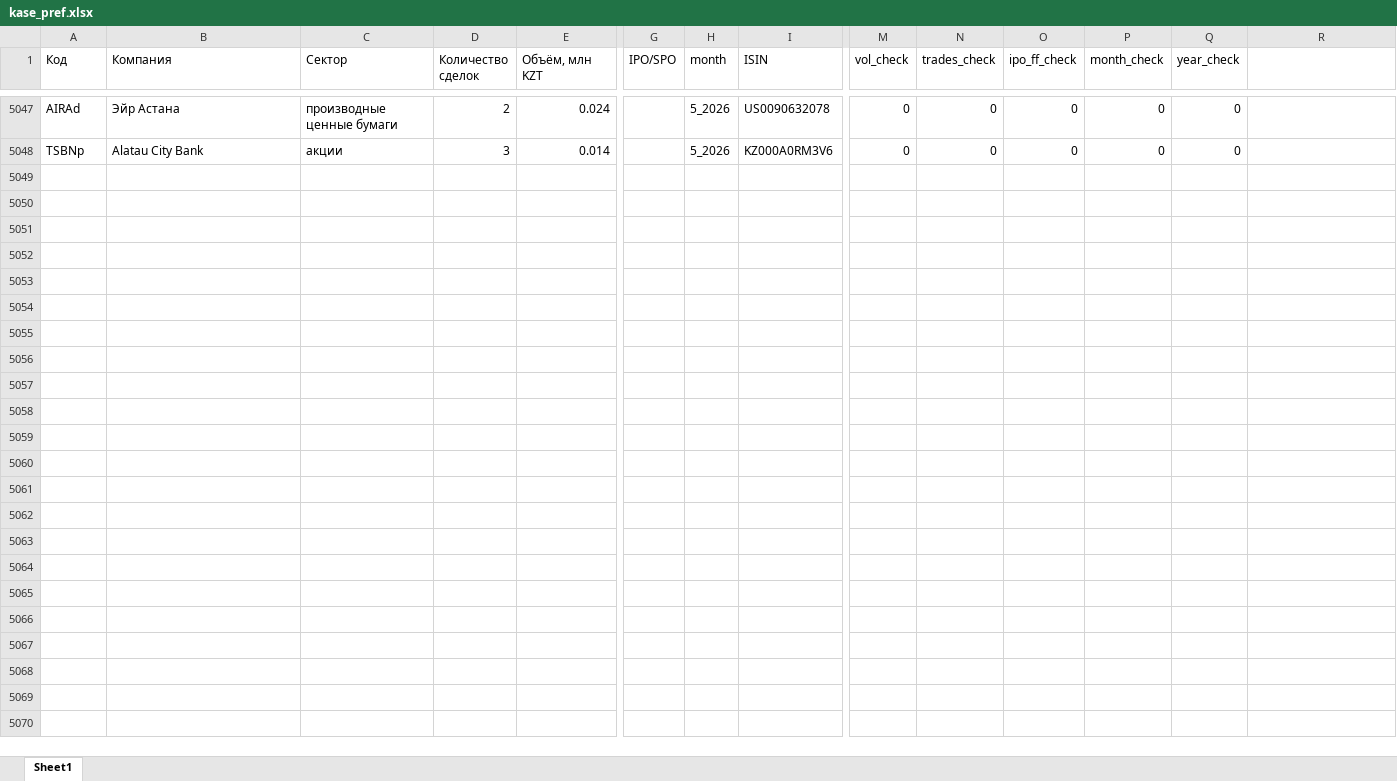
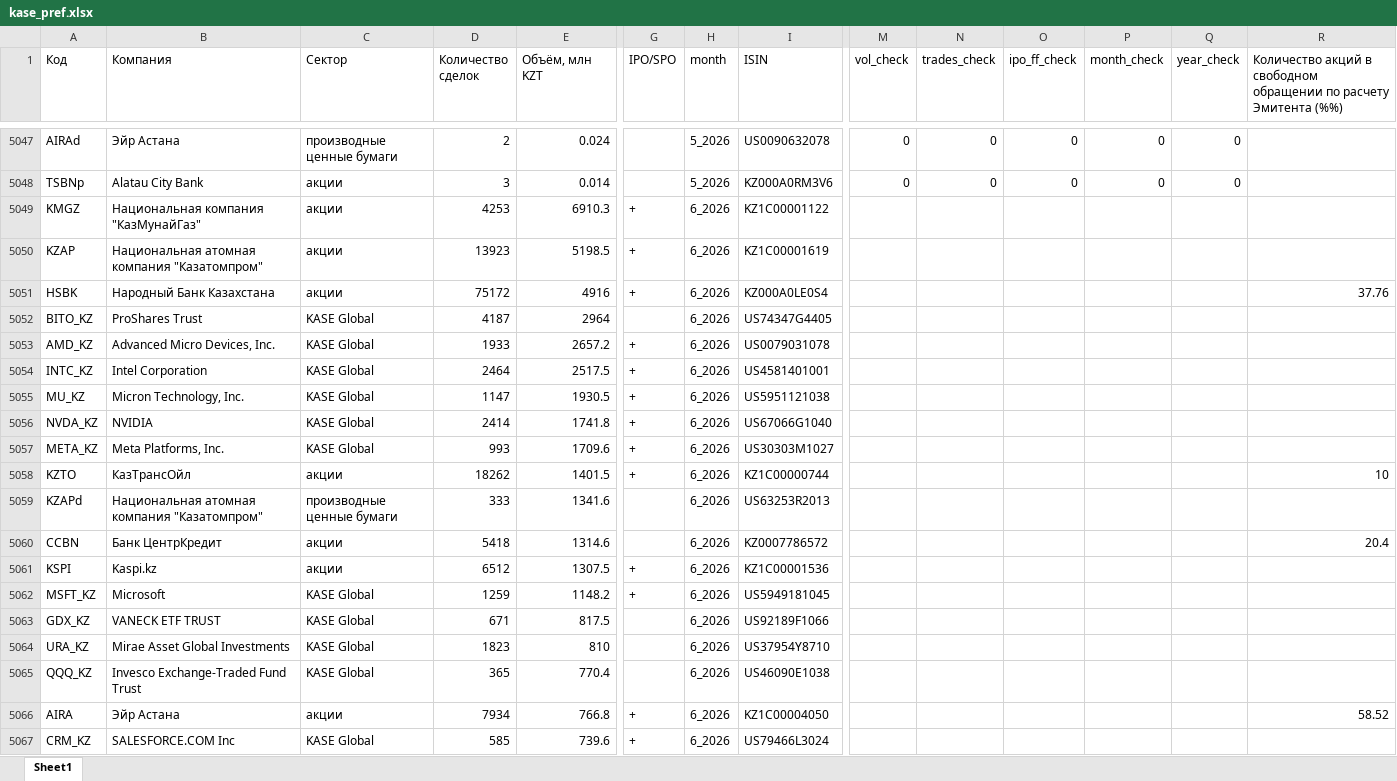
Before and after one commit to apokrif333/KZ_taxation, an Excel workbook: data/kase_pref.xlsx, sheet Sheet1, drawn as a sheet; only a part is shown, gaps mark what is left out; values as stored, in another font and other column widths than the file's, no borders; rows hold the shown columns only; the diff covers the shown part only; the diff names each change by its address in the sheet, - before the commit and + after, or states it on an @@ line.

Commit message:
aix and kase have been implemented

```diff
--- a/data/kase_pref.xlsx (sheet Sheet1)
+++ b/data/kase_pref.xlsx (sheet Sheet1)
-R1: (empty)
+R1: Количество акций в свободном обращении по расчету Эмитента (%%)
+row 5049: KMGZ | Национальная компания "КазМунайГаз" | акции | 4253 | 6910.3 | + | 6_2026 | KZ1C00001122
+row 5050: KZAP | Национальная атомная компания "Казатомпром" | акции | 13923 | 5198.5 | + | 6_2026 | KZ1C00001619
+row 5051: HSBK | Народный Банк Казахстана | акции | 75172 | 4916 | + | 6_2026 | KZ000A0LE0S4 |  |  |  |  |  | 37.76
+row 5052: BITO_KZ | ProShares Trust | KASE Global | 4187 | 2964 |  | 6_2026 | US74347G4405
+row 5053: AMD_KZ | Advanced Micro Devices, Inc. | KASE Global | 1933 | 2657.2 | + | 6_2026 | US0079031078
+row 5054: INTC_KZ | Intel Corporation | KASE Global | 2464 | 2517.5 | + | 6_2026 | US4581401001
+row 5055: MU_KZ | Micron Technology, Inc. | KASE Global | 1147 | 1930.5 | + | 6_2026 | US5951121038
+row 5056: NVDA_KZ | NVIDIA | KASE Global | 2414 | 1741.8 | + | 6_2026 | US67066G1040
+row 5057: META_KZ | Meta Platforms, Inc. | KASE Global | 993 | 1709.6 | + | 6_2026 | US30303M1027
+row 5058: KZTO | КазТрансОйл | акции | 18262 | 1401.5 | + | 6_2026 | KZ1C00000744 |  |  |  |  |  | 10
+row 5059: KZAPd | Национальная атомная компания "Казатомпром" | производные ценные бумаги | 333 | 1341.6 |  | 6_2026 | US63253R2013
+row 5060: CCBN | Банк ЦентрКредит | акции | 5418 | 1314.6 |  | 6_2026 | KZ0007786572 |  |  |  |  |  | 20.4
+row 5061: KSPI | Kaspi.kz | акции | 6512 | 1307.5 | + | 6_2026 | KZ1C00001536
+row 5062: MSFT_KZ | Microsoft | KASE Global | 1259 | 1148.2 | + | 6_2026 | US5949181045
+row 5063: GDX_KZ | VANECK ETF TRUST | KASE Global | 671 | 817.5 |  | 6_2026 | US92189F1066
+row 5064: URA_KZ | Mirae Asset Global Investments | KASE Global | 1823 | 810 |  | 6_2026 | US37954Y8710
+row 5065: QQQ_KZ | Invesco Exchange-Traded Fund Trust | KASE Global | 365 | 770.4 |  | 6_2026 | US46090E1038
+row 5066: AIRA | Эйр Астана | акции | 7934 | 766.8 | + | 6_2026 | KZ1C00004050 |  |  |  |  |  | 58.52
+row 5067: CRM_KZ | SALESFORCE.COM Inc | KASE Global | 585 | 739.6 | + | 6_2026 | US79466L3024
```
Also changed, not shown: 100 added rows elsewhere in this sheet, data/aix_instruments.xlsx, 12 other files.
